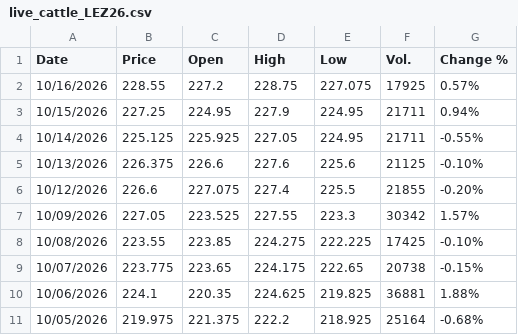
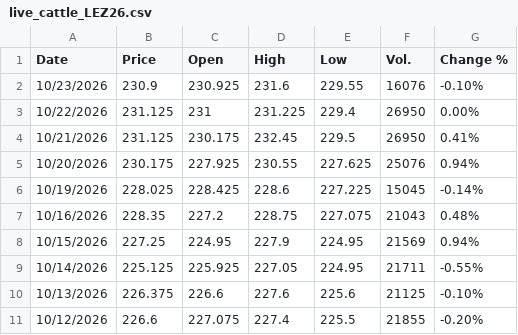
Before and after one commit to jfinfer1/lakefront-briefings, a CSV file: history/live_cattle_LEZ26.csv, drawn as a sheet; only a part is shown; the shorter side is filled out with more unchanged rows.

```diff
--- a/history/live_cattle_LEZ26.csv
+++ b/history/live_cattle_LEZ26.csv
@@ -1,4 +1,9 @@
 "Date","Price","Open","High","Low","Vol.","Change %"
-"10/16/2026","228.55","227.2","228.75","227.075","17925","0.57%"
-"10/15/2026","227.25","224.95","227.9","224.95","21711","0.94%"
+"10/23/2026","230.9","230.925","231.6","229.55","16076","-0.10%"
+"10/22/2026","231.125","231","231.225","229.4","26950","0.00%"
+"10/21/2026","231.125","230.175","232.45","229.5","26950","0.41%"
+"10/20/2026","230.175","227.925","230.55","227.625","25076","0.94%"
+"10/19/2026","228.025","228.425","228.6","227.225","15045","-0.14%"
+"10/16/2026","228.35","227.2","228.75","227.075","21043","0.48%"
+"10/15/2026","227.25","224.95","227.9","224.95","21569","0.94%"
 "10/14/2026","225.125","225.925","227.05","224.95","21711","-0.55%"
```
Also changed, not shown: history/feeder_cattle_GFX26.csv, history/lean_hogs_HEZ26.csv, 2 other files.
